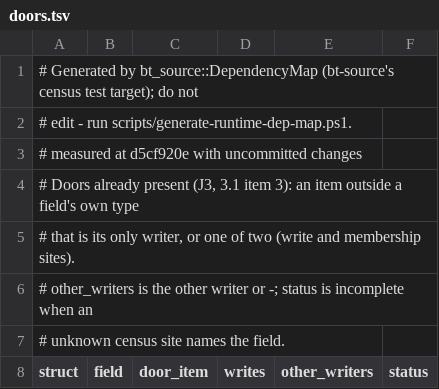
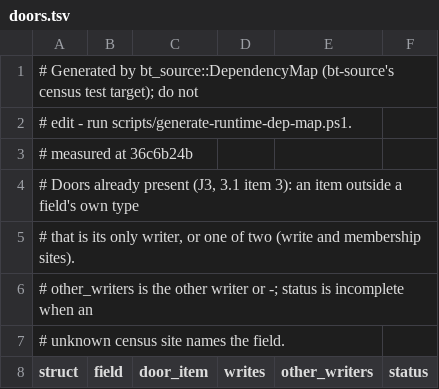
Before and after one commit to lulu-loopp/folio-terminal, a TSV file: docs/plans/design/runtime-dep-map/doors.tsv, drawn as a sheet; only a part is shown.

```diff
--- a/docs/plans/design/runtime-dep-map/doors.tsv
+++ b/docs/plans/design/runtime-dep-map/doors.tsv
@@ -2,3 +2,3 @@
 # edit - run scripts/generate-runtime-dep-map.ps1.
-# measured at d5cf920e with uncommitted changes
+# measured at 36c6b24b
 # Doors already present (J3, 3.1 item 3): an item outside a field's own type
```
Also changed, not shown: docs/plans/design/runtime-dep-map/fields.tsv, docs/plans/design/runtime-dep-map/topics.tsv, 1 other file.
